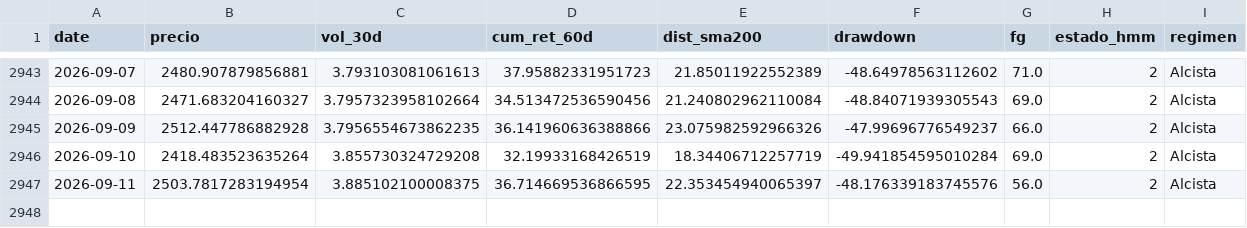
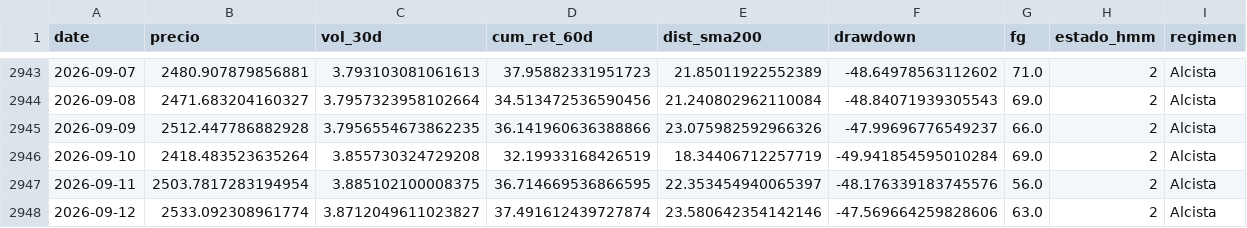
Before and after one commit to josean9/TFG_ETH_FORECAST, a CSV file: data/csv/raw/regimenes.csv, drawn as a sheet; only a part is shown, gaps mark what is left out.

```diff
--- a/data/csv/raw/regimenes.csv
+++ b/data/csv/raw/regimenes.csv
@@ -2947 +2947,2 @@ date,precio,vol_30d,cum_ret_60d,dist_sma200,drawdown,fg,estado_hmm,regimen
 2026-09-11,2503.7817283194954,3.885102100008375,36.714669536866595,22.353454940065397,-48.176339183745576,56.0,2,Alcista
+2026-09-12,2533.092308961774,3.8712049611023827,37.491612439727874,23.580642354142146,-47.569664259828606,63.0,2,Alcista
```
Also changed, not shown: 2 other files.
